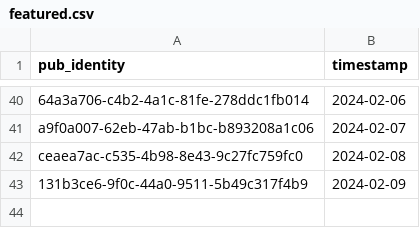
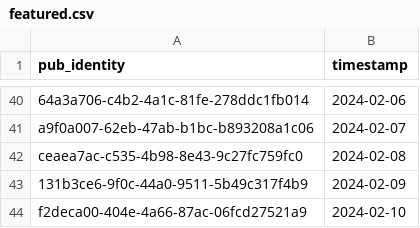
Before and after one commit to cartsmate/thepubpicker, a CSV file: files/featured.csv, drawn as a sheet; only a part is shown, gaps mark what is left out.

```diff
--- a/files/featured.csv
+++ b/files/featured.csv
@@ -43 +43,2 @@ ceaea7ac-c535-4b98-8e43-9c27fc759fc0,2024-02-08
 131b3ce6-9f0c-44a0-9511-5b49c317f4b9,2024-02-09
+f2deca00-404e-4a66-87ac-06fcd27521a9,2024-02-10
```
Also changed, not shown: 9 other files.
